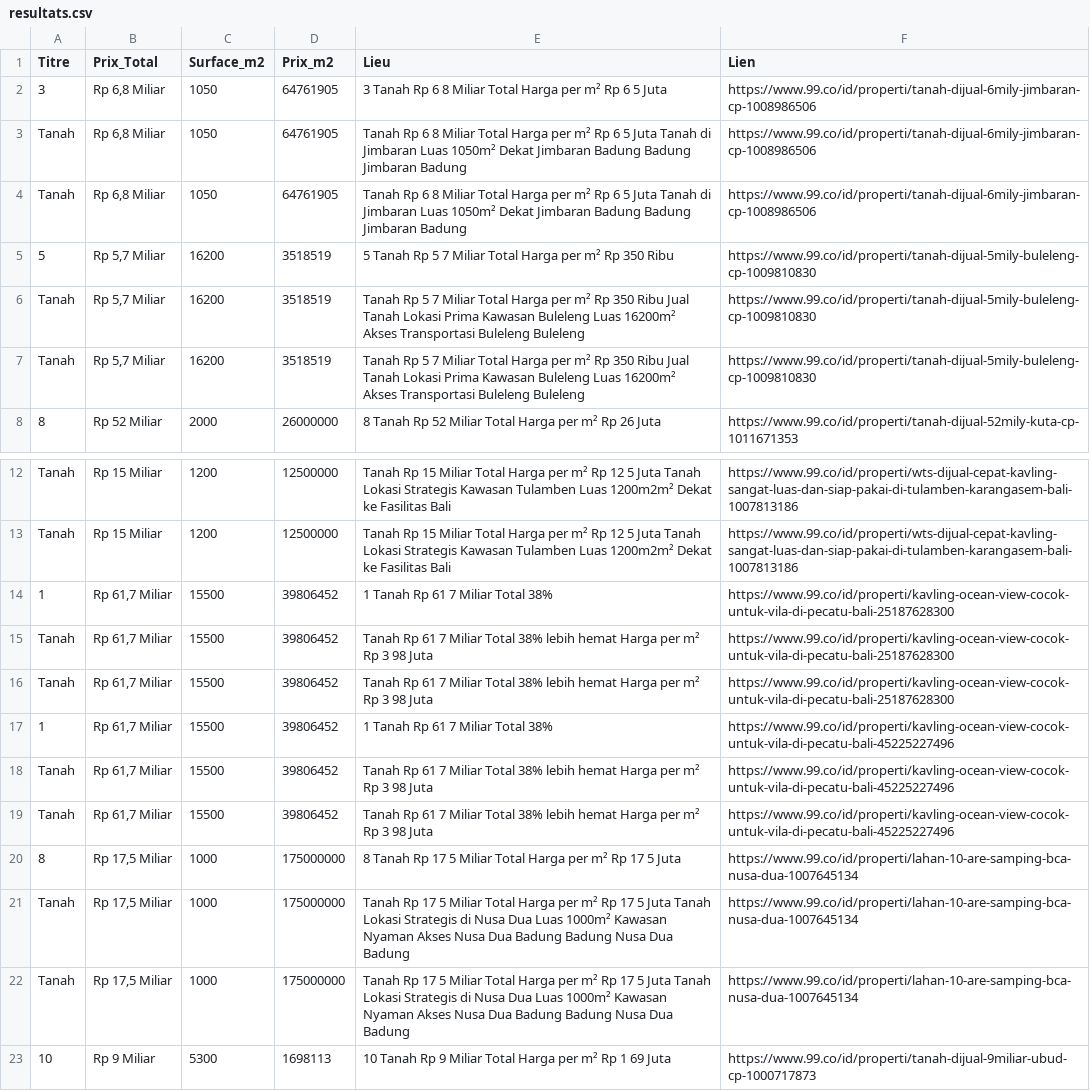
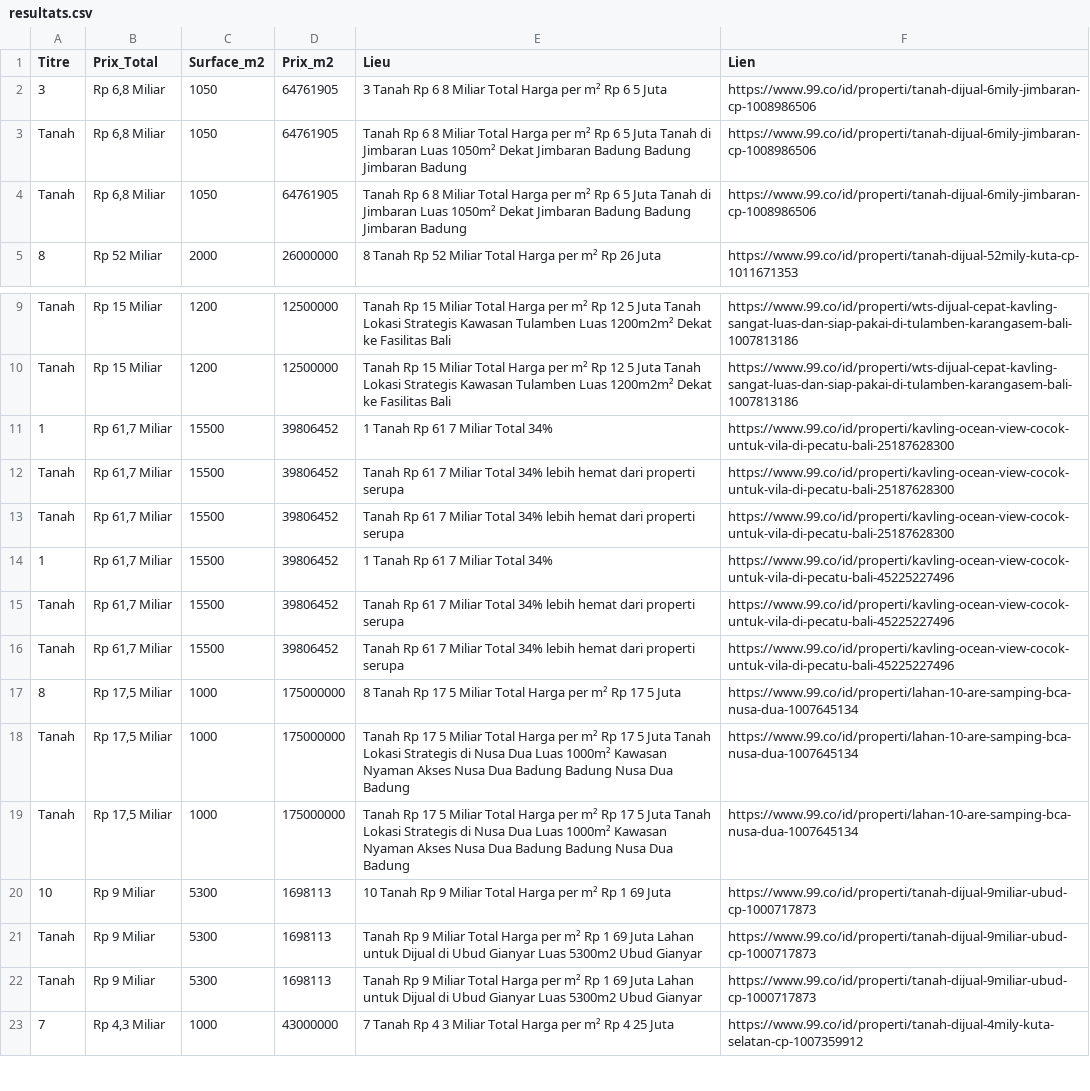
Before and after one commit to pedro432143219-prog/99co-scraper, a CSV file: resultats.csv, drawn as a sheet; only a part is shown, gaps mark what is left out; the shorter side is filled out with more unchanged rows.

```diff
--- a/resultats.csv
+++ b/resultats.csv
@@ -4,5 +4,2 @@ Tanah,"Rp 6,8 Miliar",1050,64761905,Tanah Rp 6 8 Miliar Total Harga per m² Rp 6
 Tanah,"Rp 6,8 Miliar",1050,64761905,Tanah Rp 6 8 Miliar Total Harga per m² Rp 6 5 Juta Tanah di Jimbaran  Luas 1050m²  Dekat Jimbaran  Badung  Badung Jimbaran  Badung,https://www.99.co/id/properti/tanah-dijual-6mily-jimbaran-cp-1008986506
-5,"Rp 5,7 Miliar",16200,3518519,5  Tanah Rp 5 7 Miliar Total Harga per m² Rp 350 Ribu,https://www.99.co/id/properti/tanah-dijual-5mily-buleleng-cp-1009810830
-Tanah,"Rp 5,7 Miliar",16200,3518519,Tanah Rp 5 7 Miliar Total Harga per m² Rp 350 Ribu Jual Tanah Lokasi Prima Kawasan Buleleng  Luas 16200m²  Akses Transportasi Buleleng  Buleleng,https://www.99.co/id/properti/tanah-dijual-5mily-buleleng-cp-1009810830
-Tanah,"Rp 5,7 Miliar",16200,3518519,Tanah Rp 5 7 Miliar Total Harga per m² Rp 350 Ribu Jual Tanah Lokasi Prima Kawasan Buleleng  Luas 16200m²  Akses Transportasi Buleleng  Buleleng,https://www.99.co/id/properti/tanah-dijual-5mily-buleleng-cp-1009810830
 8,Rp 52 Miliar,2000,26000000,8  Tanah Rp 52 Miliar Total Harga per m² Rp 26 Juta,https://www.99.co/id/properti/tanah-dijual-52mily-kuta-cp-1011671353
@@ -13,8 +10,8 @@ Tanah,Rp 15 Miliar,1200,12500000,Tanah Rp 15 Miliar Total Harga per m² Rp 12 5
 Tanah,Rp 15 Miliar,1200,12500000,Tanah Rp 15 Miliar Total Harga per m² Rp 12 5 Juta Tanah Lokasi Strategis Kawasan Tulamben  Luas 1200m2m²  Dekat ke Fasilitas   Bali,https://www.99.co/id/properti/wts-dijual-cepat-kavling-sangat-luas-dan-siap-pakai-di-tulamben-karangasem-bali-1007813186
-1,"Rp 61,7 Miliar",15500,39806452,1  Tanah Rp 61 7 Miliar Total 38%,https://www.99.co/id/properti/kavling-ocean-view-cocok-untuk-vila-di-pecatu-bali-25187628300
-Tanah,"Rp 61,7 Miliar",15500,39806452,Tanah Rp 61 7 Miliar Total 38% lebih hemat Harga per m² Rp 3 98 Juta,https://www.99.co/id/properti/kavling-ocean-view-cocok-untuk-vila-di-pecatu-bali-25187628300
-Tanah,"Rp 61,7 Miliar",15500,39806452,Tanah Rp 61 7 Miliar Total 38% lebih hemat Harga per m² Rp 3 98 Juta,https://www.99.co/id/properti/kavling-ocean-view-cocok-untuk-vila-di-pecatu-bali-25187628300
-1,"Rp 61,7 Miliar",15500,39806452,1  Tanah Rp 61 7 Miliar Total 38%,https://www.99.co/id/properti/kavling-ocean-view-cocok-untuk-vila-di-pecatu-bali-45225227496
-Tanah,"Rp 61,7 Miliar",15500,39806452,Tanah Rp 61 7 Miliar Total 38% lebih hemat Harga per m² Rp 3 98 Juta,https://www.99.co/id/properti/kavling-ocean-view-cocok-untuk-vila-di-pecatu-bali-45225227496
-Tanah,"Rp 61,7 Miliar",15500,39806452,Tanah Rp 61 7 Miliar Total 38% lebih hemat Harga per m² Rp 3 98 Juta,https://www.99.co/id/properti/kavling-ocean-view-cocok-untuk-vila-di-pecatu-bali-45225227496
+1,"Rp 61,7 Miliar",15500,39806452,1  Tanah Rp 61 7 Miliar Total 34%,https://www.99.co/id/properti/kavling-ocean-view-cocok-untuk-vila-di-pecatu-bali-25187628300
+Tanah,"Rp 61,7 Miliar",15500,39806452,Tanah Rp 61 7 Miliar Total 34% lebih hemat dari properti serupa,https://www.99.co/id/properti/kavling-ocean-view-cocok-untuk-vila-di-pecatu-bali-25187628300
+Tanah,"Rp 61,7 Miliar",15500,39806452,Tanah Rp 61 7 Miliar Total 34% lebih hemat dari properti serupa,https://www.99.co/id/properti/kavling-ocean-view-cocok-untuk-vila-di-pecatu-bali-25187628300
+1,"Rp 61,7 Miliar",15500,39806452,1  Tanah Rp 61 7 Miliar Total 34%,https://www.99.co/id/properti/kavling-ocean-view-cocok-untuk-vila-di-pecatu-bali-45225227496
+Tanah,"Rp 61,7 Miliar",15500,39806452,Tanah Rp 61 7 Miliar Total 34% lebih hemat dari properti serupa,https://www.99.co/id/properti/kavling-ocean-view-cocok-untuk-vila-di-pecatu-bali-45225227496
+Tanah,"Rp 61,7 Miliar",15500,39806452,Tanah Rp 61 7 Miliar Total 34% lebih hemat dari properti serupa,https://www.99.co/id/properti/kavling-ocean-view-cocok-untuk-vila-di-pecatu-bali-45225227496
 8,"Rp 17,5 Miliar",1000,175000000,8  Tanah Rp 17 5 Miliar Total Harga per m² Rp 17 5 Juta,https://www.99.co/id/properti/lahan-10-are-samping-bca-nusa-dua-1007645134
```
